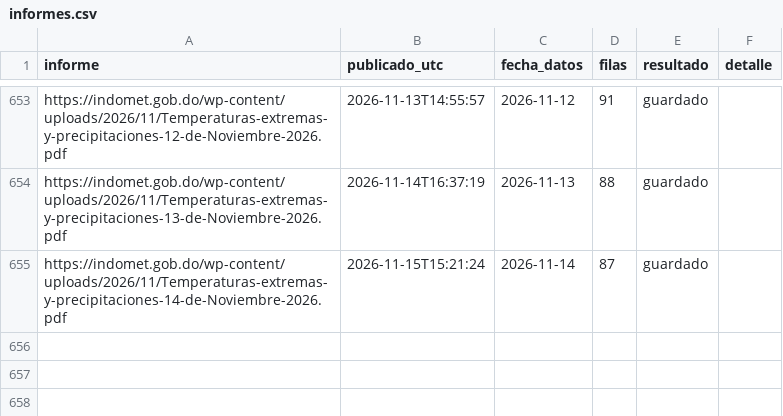
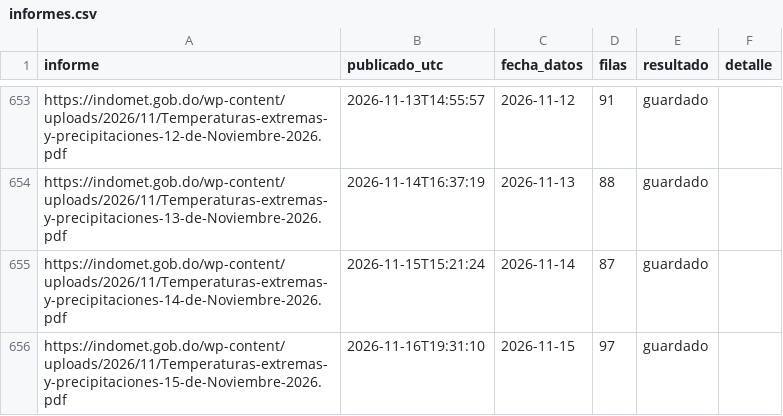
Before and after one commit to jeanluis-caamano/Manegonte, a CSV file: data/informes.csv, drawn as a sheet; only a part is shown, gaps mark what is left out.

```diff
--- a/data/informes.csv
+++ b/data/informes.csv
@@ -655 +655,2 @@ https://indomet.gob.do/wp-content/uploads/2026/11/Temperaturas-extremas-y-precip
 https://indomet.gob.do/wp-content/uploads/2026/11/Temperaturas-extremas-y-precipitaciones-14-de-Noviembre-2026.pdf,2026-11-15T15:21:24,2026-11-14,87,guardado,
+https://indomet.gob.do/wp-content/uploads/2026/11/Temperaturas-extremas-y-precipitaciones-15-de-Noviembre-2026.pdf,2026-11-16T19:31:10,2026-11-15,97,guardado,
```
Also changed, not shown: 2 other files.
